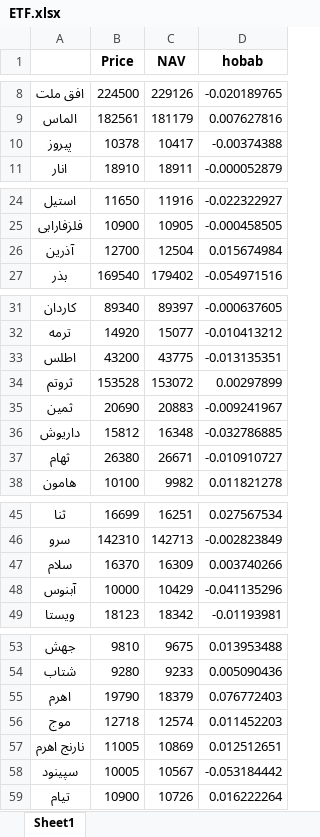
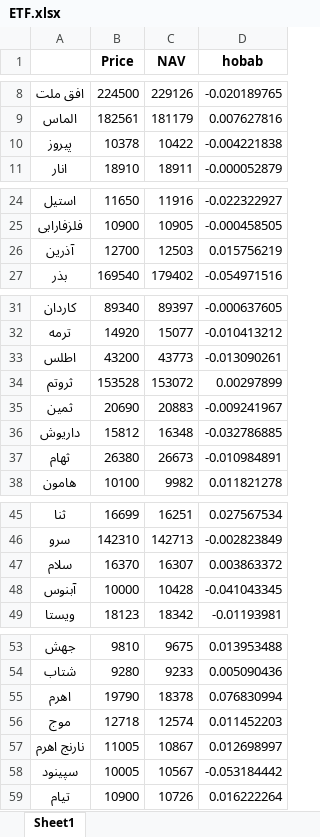
Before and after one commit to taholly/hobab, an Excel workbook: ETF.xlsx, sheet Sheet1, drawn as a sheet; only a part is shown, gaps mark what is left out; values as stored, in another font and other column widths than the file's, no borders; the diff covers the shown part only; the diff names each change by its address in the sheet, - before the commit and + after, or states it on an @@ line.

Commit message:
Updating file automatically

```diff
--- a/ETF.xlsx (sheet Sheet1)
+++ b/ETF.xlsx (sheet Sheet1)
-C10 (NAV): 10417
+C10 (NAV): 10422
-D10 (hobab): -0.00374388
+D10 (hobab): -0.004221838
-C26 (NAV): 12504
+C26 (NAV): 12503
-D26 (hobab): 0.015674984
+D26 (hobab): 0.015756219
-C33 (NAV): 43775
+C33 (NAV): 43773
-D33 (hobab): -0.013135351
+D33 (hobab): -0.013090261
-C37 (NAV): 26671
+C37 (NAV): 26673
-D37 (hobab): -0.010910727
+D37 (hobab): -0.010984891
-C47 (NAV): 16309
+C47 (NAV): 16307
-D47 (hobab): 0.003740266
+D47 (hobab): 0.003863372
-C48 (NAV): 10429
+C48 (NAV): 10428
-D48 (hobab): -0.041135296
+D48 (hobab): -0.041043345
-C55 (NAV): 18379
+C55 (NAV): 18378
-D55 (hobab): 0.076772403
+D55 (hobab): 0.076830994
-C57 (NAV): 10869
+C57 (NAV): 10867
-D57 (hobab): 0.012512651
+D57 (hobab): 0.012698997
```
Also changed, not shown: 2 edited cells elsewhere in this sheet.
